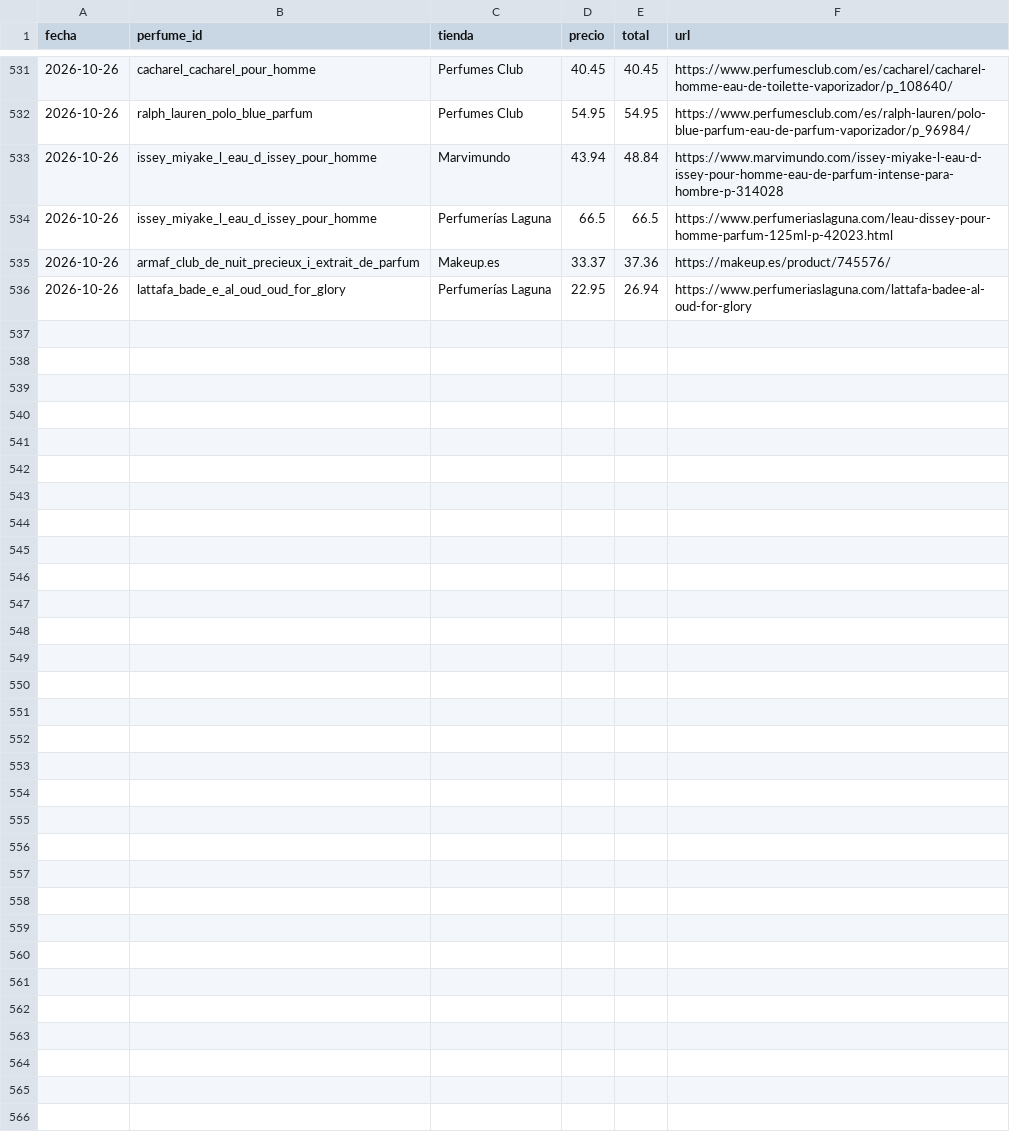
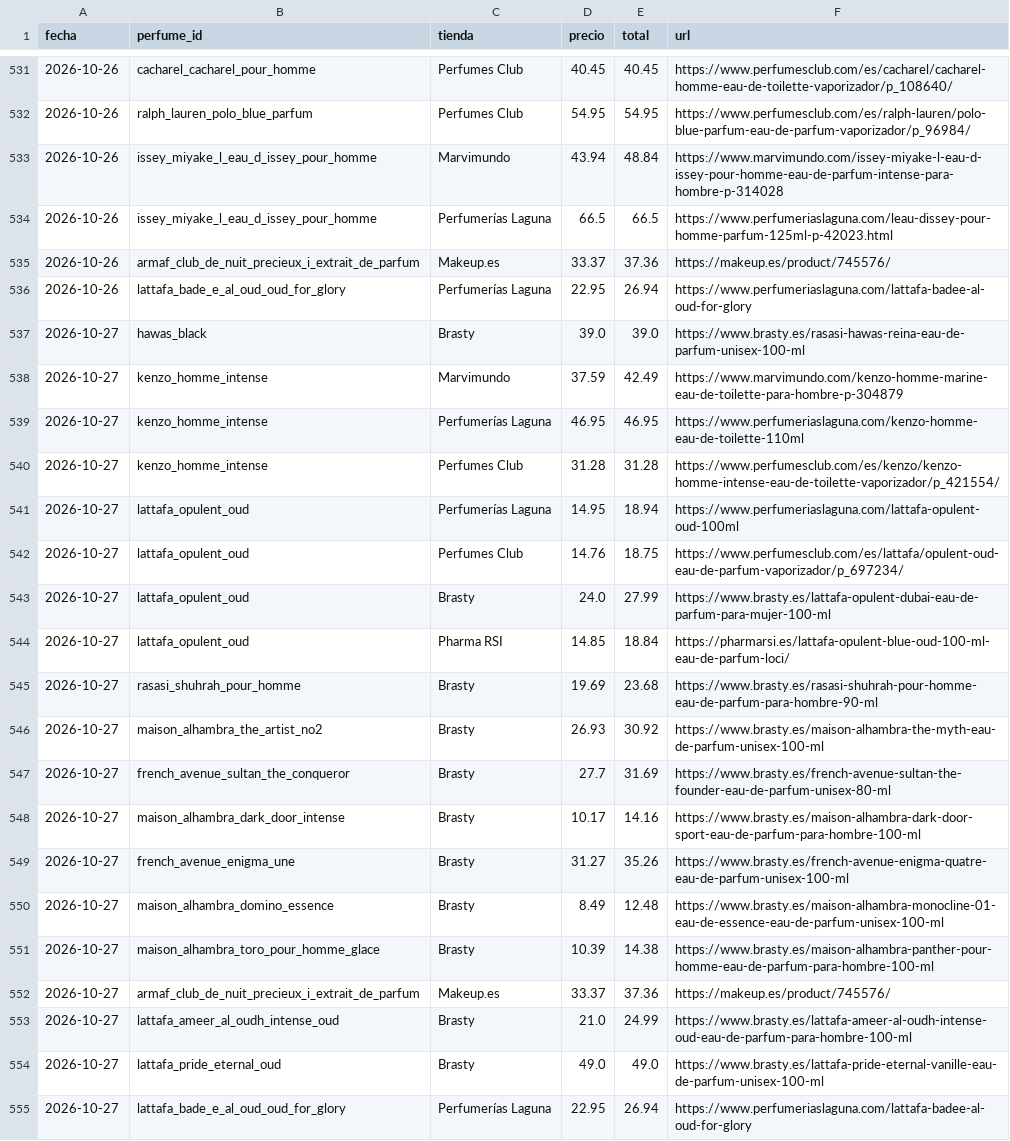
Before and after one commit to edmer-stack/AGENTE-PERFUMES, a CSV file: data/historial.csv, drawn as a sheet; only a part is shown, gaps mark what is left out; the diff covers the shown part only; the diff names each change by its address in the sheet, - before the commit and + after, or states it on an @@ line.

```diff
--- a/data/historial.csv
+++ b/data/historial.csv
+row 537: 2026-10-27 | hawas_black | Brasty | 39.0 | 39.0 | https://www.brasty.es/rasasi-hawas-reina-eau-de-parfum-unisex-100-ml
+row 538: 2026-10-27 | kenzo_homme_intense | Marvimundo | 37.59 | 42.49 | https://www.marvimundo.com/kenzo-homme-marine-eau-de-toilette-para-hombre-p-304879
+row 539: 2026-10-27 | kenzo_homme_intense | Perfumerías Laguna | 46.95 | 46.95 | https://www.perfumeriaslaguna.com/kenzo-homme-eau-de-toilette-110ml
+row 540: 2026-10-27 | kenzo_homme_intense | Perfumes Club | 31.28 | 31.28 | https://www.perfumesclub.com/es/kenzo/kenzo-homme-intense-eau-de-toilette-vaporizador/p_421554/
+row 541: 2026-10-27 | lattafa_opulent_oud | Perfumerías Laguna | 14.95 | 18.94 | https://www.perfumeriaslaguna.com/lattafa-opulent-oud-100ml
+row 542: 2026-10-27 | lattafa_opulent_oud | Perfumes Club | 14.76 | 18.75 | https://www.perfumesclub.com/es/lattafa/opulent-oud-eau-de-parfum-vaporizador/p_697234/
+row 543: 2026-10-27 | lattafa_opulent_oud | Brasty | 24.0 | 27.99 | https://www.brasty.es/lattafa-opulent-dubai-eau-de-parfum-para-mujer-100-ml
+row 544: 2026-10-27 | lattafa_opulent_oud | Pharma RSI | 14.85 | 18.84 | https://pharmarsi.es/lattafa-opulent-blue-oud-100-ml-eau-de-parfum-loci/
+row 545: 2026-10-27 | rasasi_shuhrah_pour_homme | Brasty | 19.69 | 23.68 | https://www.brasty.es/rasasi-shuhrah-pour-homme-eau-de-parfum-para-hombre-90-ml
+row 546: 2026-10-27 | maison_alhambra_the_artist_no2 | Brasty | 26.93 | 30.92 | https://www.brasty.es/maison-alhambra-the-myth-eau-de-parfum-unisex-100-ml
+row 547: 2026-10-27 | french_avenue_sultan_the_conqueror | Brasty | 27.7 | 31.69 | https://www.brasty.es/french-avenue-sultan-the-founder-eau-de-parfum-unisex-80-ml
+row 548: 2026-10-27 | maison_alhambra_dark_door_intense | Brasty | 10.17 | 14.16 | https://www.brasty.es/maison-alhambra-dark-door-sport-eau-de-parfum-para-hombre-100-ml
+row 549: 2026-10-27 | french_avenue_enigma_une | Brasty | 31.27 | 35.26 | https://www.brasty.es/french-avenue-enigma-quatre-eau-de-parfum-unisex-100-ml
+row 550: 2026-10-27 | maison_alhambra_domino_essence | Brasty | 8.49 | 12.48 | https://www.brasty.es/maison-alhambra-monocline-01-eau-de-essence-eau-de-parfum-unisex-100-ml
+row 551: 2026-10-27 | maison_alhambra_toro_pour_homme_glace | Brasty | 10.39 | 14.38 | https://www.brasty.es/maison-alhambra-panther-pour-homme-eau-de-parfum-para-hombre-100-ml
+row 552: 2026-10-27 | armaf_club_de_nuit_precieux_i_extrait_de_parfum | Makeup.es | 33.37 | 37.36 | https://makeup.es/product/745576/
+row 553: 2026-10-27 | lattafa_ameer_al_oudh_intense_oud | Brasty | 21.0 | 24.99 | https://www.brasty.es/lattafa-ameer-al-oudh-intense-oud-eau-de-parfum-para-hombre-100-ml
+row 554: 2026-10-27 | lattafa_pride_eternal_oud | Brasty | 49.0 | 49.0 | https://www.brasty.es/lattafa-pride-eternal-vanille-eau-de-parfum-unisex-100-ml
+row 555: 2026-10-27 | lattafa_bade_e_al_oud_oud_for_glory | Perfumerías Laguna | 22.95 | 26.94 | https://www.perfumeriaslaguna.com/lattafa-badee-al-oud-for-glory
```
Also changed, not shown: 10 added rows elsewhere in this file, 1 other file.
